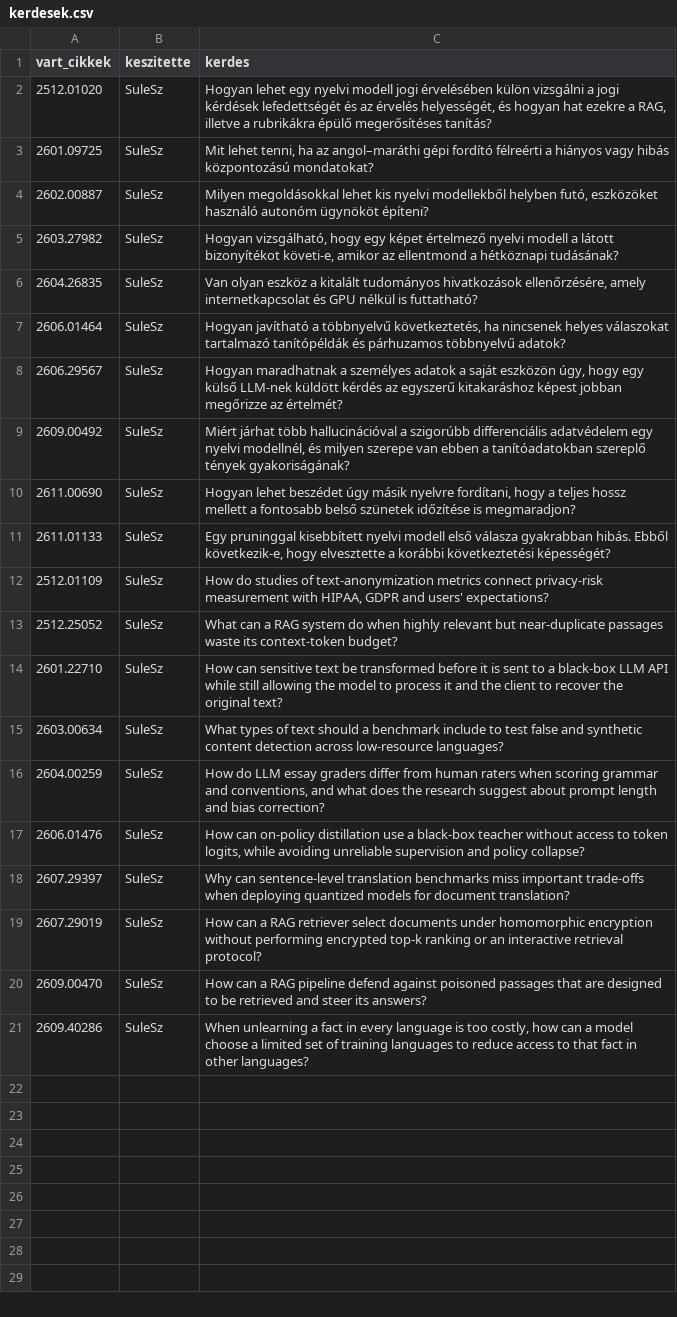
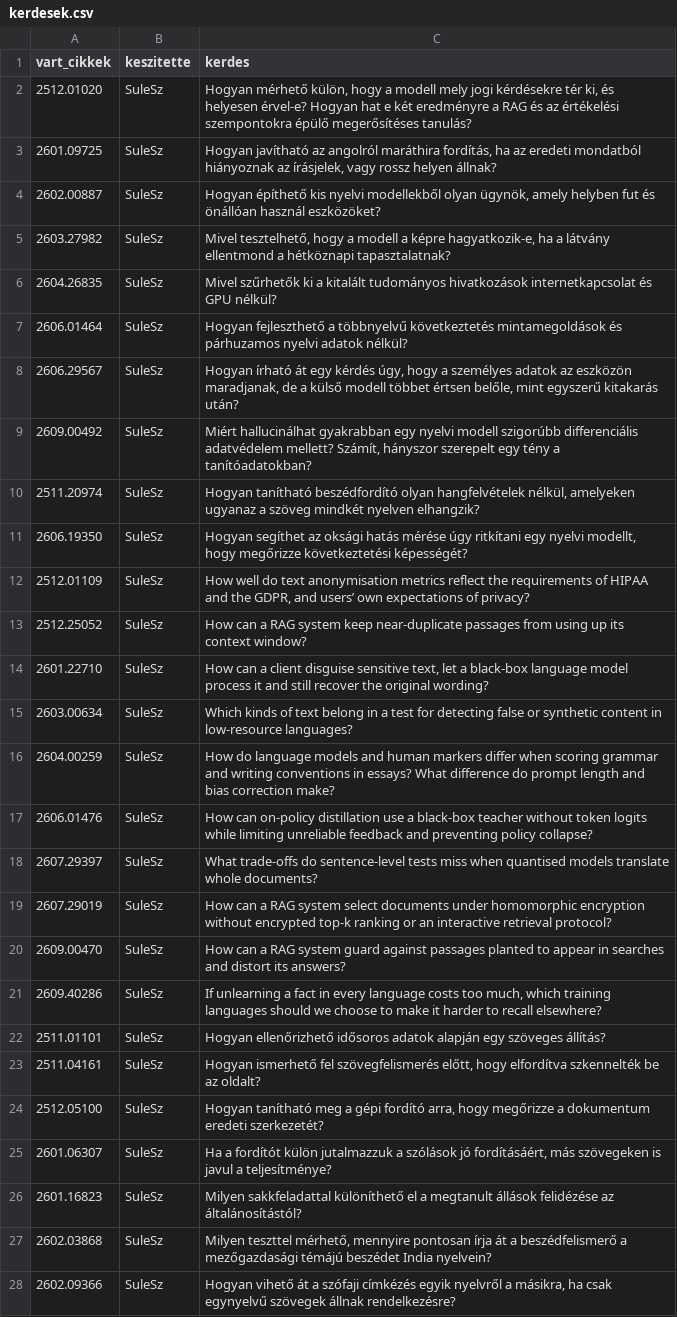
Before and after one commit to bandi137/w12-trendfigyelo, a CSV file: eval/kerdesek.csv, drawn as a sheet; only a part is shown; removed rows and columns are numbered as before the commit, all else as after; the diff covers the shown part only; the diff names each change by its address in the sheet, - before the commit and + after, or states it on an @@ line.

Commit message:
Add files via upload

```diff
--- a/eval/kerdesek.csv
+++ b/eval/kerdesek.csv
-C2 (kerdes): Hogyan lehet egy nyelvi modell jogi érvelésében külön vizsgálni a jogi kérdések lefedettségét és az érvelés helyességét, és hogyan hat ezekre a RAG, illetve a rubrikákra épülő megerősítéses tanítás?
+C2 (kerdes): Hogyan mérhető külön, hogy a modell mely jogi kérdésekre tér ki, és helyesen érvel-e? Hogyan hat e két eredményre a RAG és az értékelési szempontokra épülő megerősítéses tanulás?
-C3 (kerdes): Mit lehet tenni, ha az angol–maráthi gépi fordító félreérti a hiányos vagy hibás központozású mondatokat?
+C3 (kerdes): Hogyan javítható az angolról maráthira fordítás, ha az eredeti mondatból hiányoznak az írásjelek, vagy rossz helyen állnak?
-C4 (kerdes): Milyen megoldásokkal lehet kis nyelvi modellekből helyben futó, eszközöket használó autonóm ügynököt építeni?
+C4 (kerdes): Hogyan építhető kis nyelvi modellekből olyan ügynök, amely helyben fut és önállóan használ eszközöket?
-C5 (kerdes): Hogyan vizsgálható, hogy egy képet értelmező nyelvi modell a látott bizonyítékot követi-e, amikor az ellentmond a hétköznapi tudásának?
+C5 (kerdes): Mivel tesztelhető, hogy a modell a képre hagyatkozik-e, ha a látvány ellentmond a hétköznapi tapasztalatnak?
-C6 (kerdes): Van olyan eszköz a kitalált tudományos hivatkozások ellenőrzésére, amely internetkapcsolat és GPU nélkül is futtatható?
+C6 (kerdes): Mivel szűrhetők ki a kitalált tudományos hivatkozások internetkapcsolat és GPU nélkül?
-C7 (kerdes): Hogyan javítható a többnyelvű következtetés, ha nincsenek helyes válaszokat tartalmazó tanítópéldák és párhuzamos többnyelvű adatok?
+C7 (kerdes): Hogyan fejleszthető a többnyelvű következtetés mintamegoldások és párhuzamos nyelvi adatok nélkül?
-C8 (kerdes): Hogyan maradhatnak a személyes adatok a saját eszközön úgy, hogy egy külső LLM-nek küldött kérdés az egyszerű kitakaráshoz képest jobban megőrizze az értelmét?
+C8 (kerdes): Hogyan írható át egy kérdés úgy, hogy a személyes adatok az eszközön maradjanak, de a külső modell többet értsen belőle, mint egyszerű kitakarás után?
-C9 (kerdes): Miért járhat több hallucinációval a szigorúbb differenciális adatvédelem egy nyelvi modellnél, és milyen szerepe van ebben a tanítóadatokban szereplő tények gyakoriságának?
+C9 (kerdes): Miért hallucinálhat gyakrabban egy nyelvi modell szigorúbb differenciális adatvédelem mellett? Számít, hányszor szerepelt egy tény a tanítóadatokban?
+row 10: 2511.20974 | SuleSz | Hogyan tanítható beszédfordító olyan hangfelvételek nélkül, amelyeken ugyanaz a szöveg mindkét nyelven elhangzik?
-A11 (vart_cikkek): 2611.00690
+A11 (vart_cikkek): 2606.19350
-C11 (kerdes): Hogyan lehet beszédet úgy másik nyelvre fordítani, hogy a teljes hossz mellett a fontosabb belső szünetek időzítése is megmaradjon?
+C11 (kerdes): Hogyan segíthet az oksági hatás mérése úgy ritkítani egy nyelvi modellt, hogy megőrizze következtetési képességét?
-row 11: 2611.01133 | SuleSz | Egy pruninggal kisebbített nyelvi modell első válasza gyakrabban hibás. Ebből következik-e, hogy elvesztette a korábbi következtetési képességét?
-C12 (kerdes): How do studies of text-anonymization metrics connect privacy-risk measurement with HIPAA, GDPR and users' expectations?
+C12 (kerdes): How well do text anonymisation metrics reflect the requirements of HIPAA and the GDPR, and users’ own expectations of privacy?
-C13 (kerdes): What can a RAG system do when highly relevant but near-duplicate passages waste its context-token budget?
+C13 (kerdes): How can a RAG system keep near-duplicate passages from using up its context window?
-C14 (kerdes): How can sensitive text be transformed before it is sent to a black-box LLM API while still allowing the model to process it and the client to recover the original text?
+C14 (kerdes): How can a client disguise sensitive text, let a black-box language model process it and still recover the original wording?
-C15 (kerdes): What types of text should a benchmark include to test false and synthetic content detection across low-resource languages?
+C15 (kerdes): Which kinds of text belong in a test for detecting false or synthetic content in low-resource languages?
-C16 (kerdes): How do LLM essay graders differ from human raters when scoring grammar and conventions, and what does the research suggest about prompt length and bias correction?
+C16 (kerdes): How do language models and human markers differ when scoring grammar and writing conventions in essays? What difference do prompt length and bias correction make?
-C17 (kerdes): …teacher without access to token logits, while avoiding unreliable supervision and policy collapse?
+C17 (kerdes): …teacher without token logits while limiting unreliable feedback and preventing policy collapse?
-C18 (kerdes): Why can sentence-level translation benchmarks miss important trade-offs when deploying quantized models for document translation?
+C18 (kerdes): What trade-offs do sentence-level tests miss when quantised models translate whole documents?
-C19 (kerdes): …a RAG retriever select documents under homomorphic encryption without performing encrypted top-k…
+C19 (kerdes): …a RAG system select documents under homomorphic encryption without encrypted top-k…
-C20 (kerdes): …a RAG pipeline defend against poisoned passages that are designed to be retrieved and steer its answers?
+C20 (kerdes): …a RAG system guard against passages planted to appear in searches and distort its answers?
-C21 (kerdes): When unlearning a fact in every language is too costly, how can a model choose a limited set of training languages to reduce access to that fact in other languages?
+C21 (kerdes): If unlearning a fact in every language costs too much, which training languages should we choose to make it harder to recall elsewhere?
+row 22: 2511.01101 | SuleSz | Hogyan ellenőrizhető idősoros adatok alapján egy szöveges állítás?
+row 23: 2511.04161 | SuleSz | Hogyan ismerhető fel szövegfelismerés előtt, hogy elfordítva szkennelték be az oldalt?
+row 24: 2512.05100 | SuleSz | Hogyan tanítható meg a gépi fordító arra, hogy megőrizze a dokumentum eredeti szerkezetét?
+row 25: 2601.06307 | SuleSz | Ha a fordítót külön jutalmazzuk a szólások jó fordításáért, más szövegeken is javul a teljesítménye?
+row 26: 2601.16823 | SuleSz | Milyen sakkfeladattal különíthető el a megtanult állások felidézése az általánosítástól?
+row 27: 2602.03868 | SuleSz | Milyen teszttel mérhető, mennyire pontosan írja át a beszédfelismerő a mezőgazdasági témájú beszédet India nyelvein?
+row 28: 2602.09366 | SuleSz | Hogyan vihető át a szófaji címkézés egyik nyelvről a másikra, ha csak egynyelvű szövegek állnak rendelkezésre?
```
Also changed, not shown: 33 added rows elsewhere in this file.
